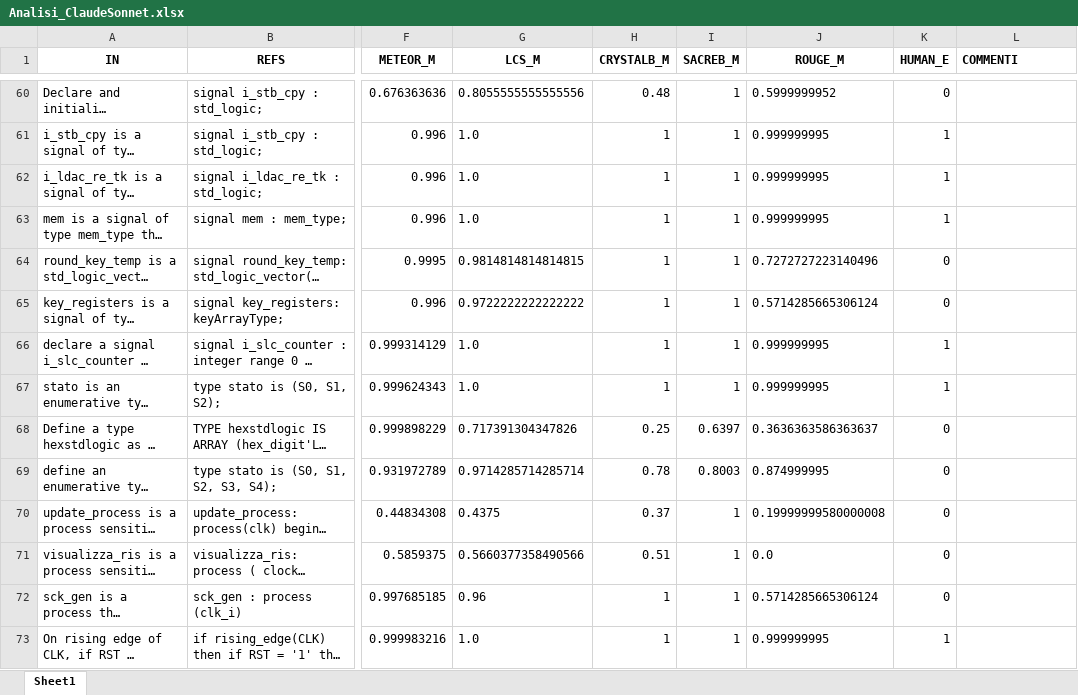
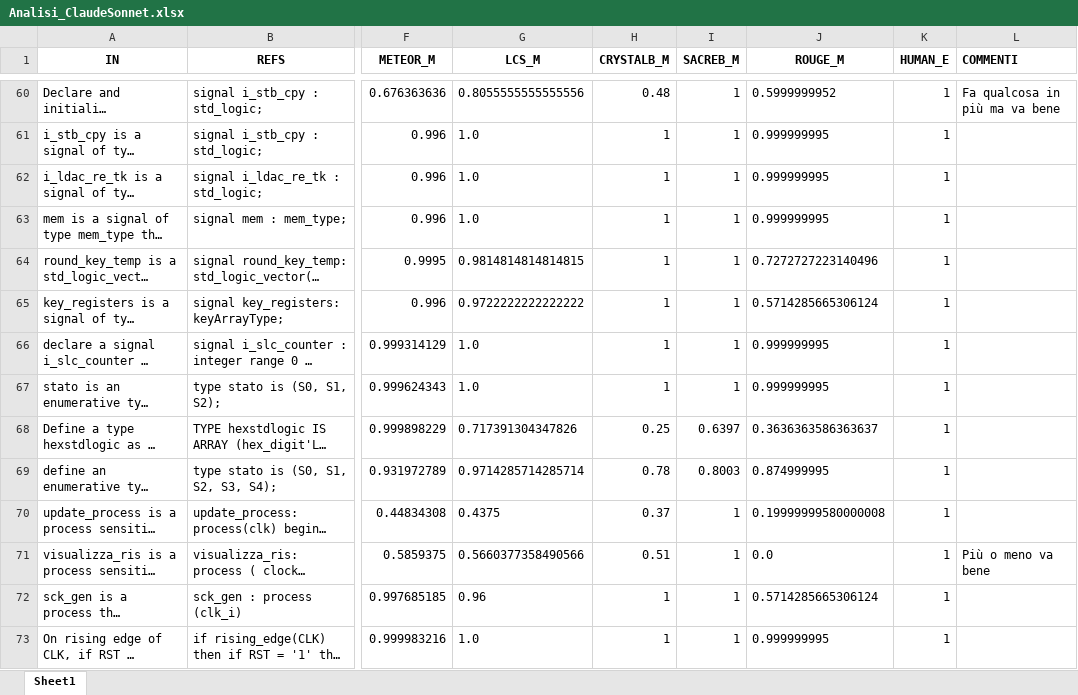
Before and after one commit to Simpronic/Tesi_Generatore_VHDL, an Excel workbook: HE/W_in_progress/Analisi_ClaudeSonnet.xlsx, sheet Sheet1, drawn as a sheet; only a part is shown, gaps mark what is left out; long unchanged cells end in …; values as stored, in another font and other column widths than the file's, no borders; the diff covers the shown part only; the diff names each change by its address in the sheet, - before the commit and + after, or states it on an @@ line.

```diff
--- a/HE/W_in_progress/Analisi_ClaudeSonnet.xlsx (sheet Sheet1)
+++ b/HE/W_in_progress/Analisi_ClaudeSonnet.xlsx (sheet Sheet1)
-K60 (HUMAN_E): 0
+K60 (HUMAN_E): 1
-L60 (COMMENTI): (empty)
+L60 (COMMENTI): Fa qualcosa in più ma va bene
-K64:K65 (HUMAN_E): 0
+K64:K65 (HUMAN_E): 1
-K68:K72 (HUMAN_E): 0
+K68:K72 (HUMAN_E): 1
-L71 (COMMENTI): (empty)
+L71 (COMMENTI): Più o meno va bene
```
Also changed, not shown: 58 edited cells and cell formats elsewhere in this sheet, HE/W_in_progress/Ulteriori_analisi/Residui_human_eval_metriche.xlsx, 3 other files.
